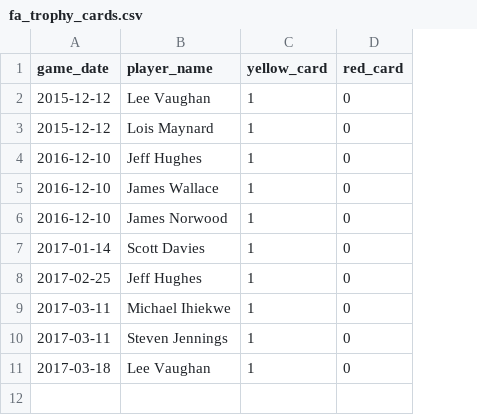
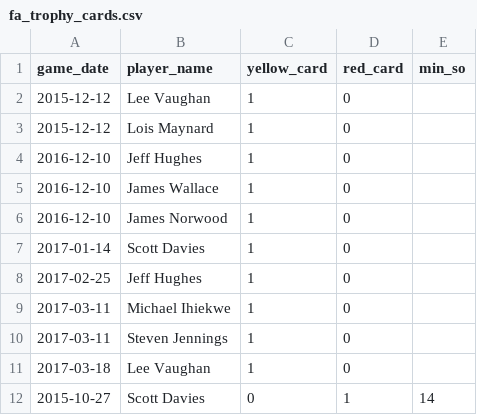
Before and after one commit to petebrown/complete-record, a CSV file: fa-trophy/fa_trophy_cards.csv, drawn as a sheet; the diff names each change by its address in the sheet, - before the commit and + after, or states it on an @@ line.

```diff
--- a/fa-trophy/fa_trophy_cards.csv
+++ b/fa-trophy/fa_trophy_cards.csv
+column E (min_so), empty
+row 12: 2015-10-27 | Scott Davies | 0 | 1 | 14
```
Also changed, not shown: fa-trophy/fa_trophy_fixtures.csv, fa-trophy/fa_trophy_goals_against.csv.
